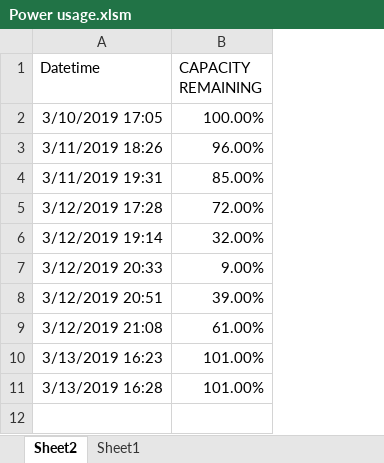
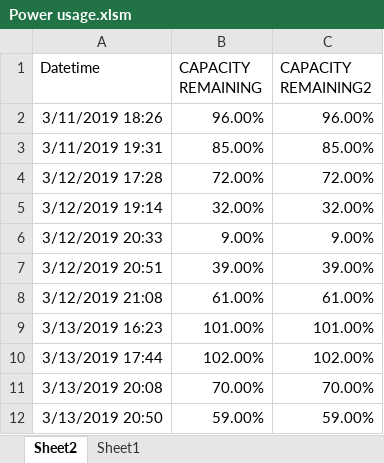
Before and after one commit to austineric/Power-usage, an Excel workbook: Power usage.xlsm, sheet Sheet2, drawn as a sheet; values as stored, in another font and other column widths than the file's, no borders; table styles not drawn; removed rows and columns are numbered as before the commit, all else as after; the diff names each change by its address in the sheet, - before the commit and + after, or states it on an @@ line.

Commit message:
Update Power usage.xlsm

```diff
--- a/Power usage.xlsm (sheet Sheet2)
+++ b/Power usage.xlsm (sheet Sheet2)
+column C (CAPACITY REMAINING2), rows 2-9: 96.00% | 85.00% | 72.00% | 32.00% | 9.00% | 39.00% | 61.00% | 101.00%
-row 2: 3/10/2019 17:05 | 100.00%
-row 11: 3/13/2019 16:28 | 101.00%
+row 10: 3/13/2019 17:44 | 102.00% | 102.00%
+row 11: 3/13/2019 20:08 | 70.00% | 70.00%
+row 12: 3/13/2019 20:50 | 59.00% | 59.00%
```
Also changed, not shown: charts or pictures.
